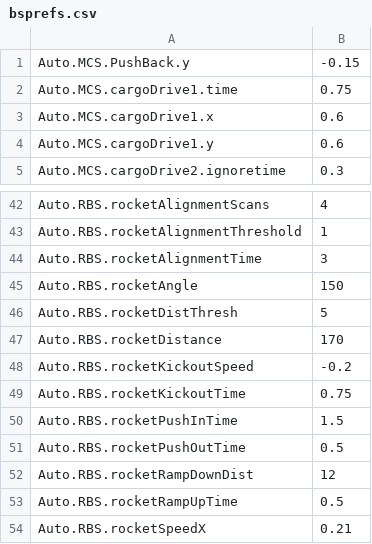
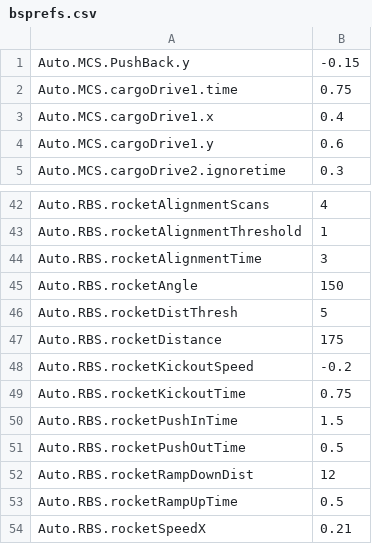
Before and after one commit to FRCTeam16/TMW2019, a CSV file: src/main/deploy/bsprefs.csv, drawn as a sheet; only a part is shown, gaps mark what is left out.

Commit message:
less speed on 1st multi, slightly longer on rocket dist

```diff
--- a/src/main/deploy/bsprefs.csv
+++ b/src/main/deploy/bsprefs.csv
@@ -2,3 +2,3 @@ Auto.MCS.PushBack.y, -0.15
 Auto.MCS.cargoDrive1.time, 0.75
-Auto.MCS.cargoDrive1.x, 0.6
+Auto.MCS.cargoDrive1.x, 0.4
 Auto.MCS.cargoDrive1.y, 0.6
@@ -46,3 +46,3 @@ Auto.RBS.rocketAngle, 150
 Auto.RBS.rocketDistThresh, 5
-Auto.RBS.rocketDistance, 170
+Auto.RBS.rocketDistance, 175
 Auto.RBS.rocketKickoutSpeed, -0.2
```
